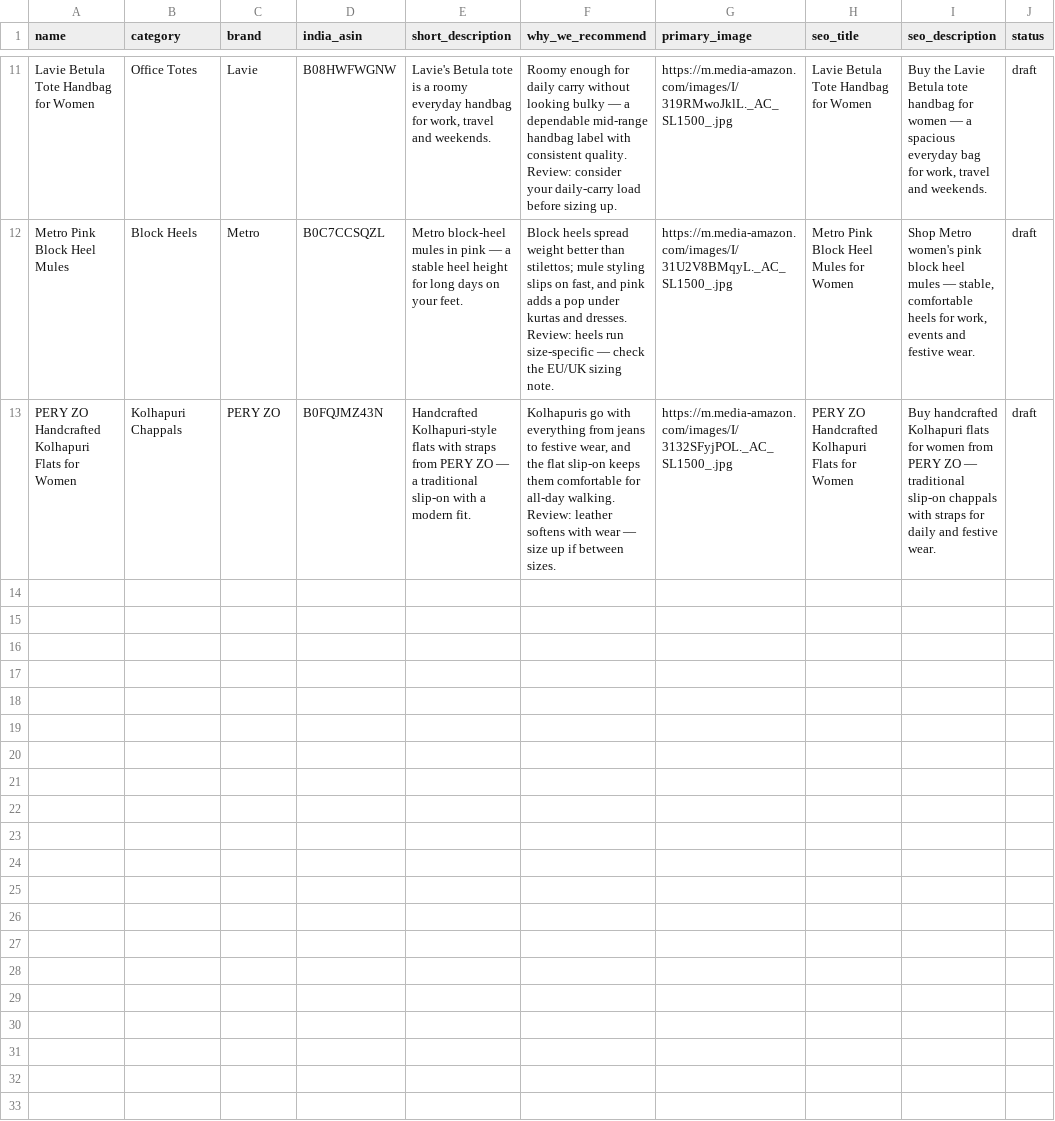
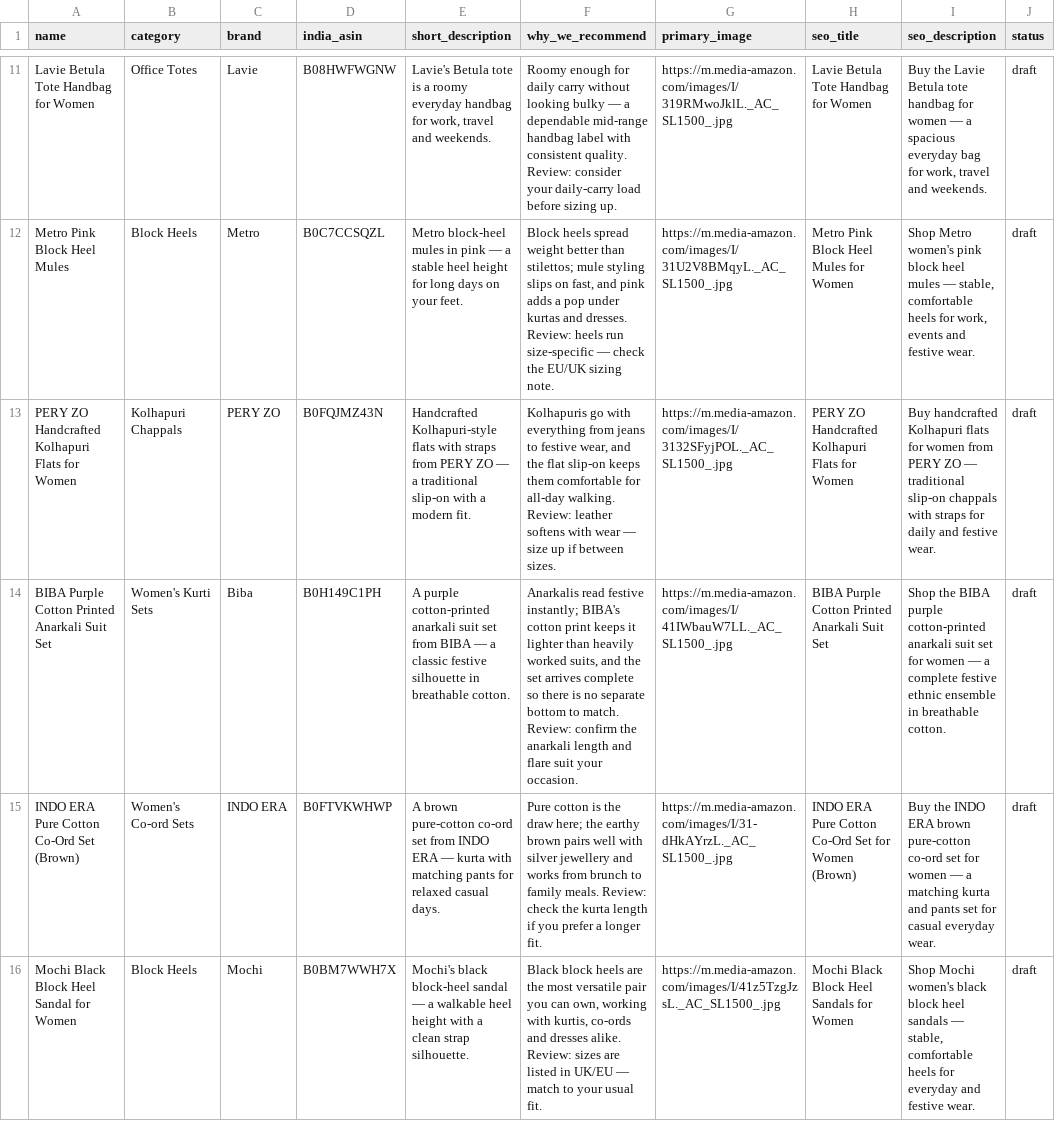
Before and after one commit to giri843136-cmd/Alaya-Insider-from-scratch, a CSV file: product-import-starter.csv, drawn as a sheet; only a part is shown, gaps mark what is left out; the diff covers the shown part only; the diff names each change by its address in the sheet, - before the commit and + after, or states it on an @@ line.

```diff
--- a/product-import-starter.csv
+++ b/product-import-starter.csv
+row 14: BIBA Purple Cotton Printed Anarkali Suit Set | Women's Kurti Sets | Biba | B0H149C1PH | A purple cotton-printed anarkali suit set from BIBA — a classic festive silhouette in breathable cotton. | Anarkalis read festive instantly; BIBA's cotton print keeps it lighter than heavily worked suits, and the set arrives complete so there is no separate bottom to match. Review: confirm the anarkali length and flare suit your occasion. | https://m.media-amazon.com/images/I/41IWbauW7LL._AC_SL1500_.jpg | BIBA Purple Cotton Printed Anarkali Suit Set | Shop the BIBA purple cotton-printed anarkali suit set for women — a complete festive ethnic ensemble in breathable cotton. | draft
+row 15: INDO ERA Pure Cotton Co-Ord Set (Brown) | Women's Co-ord Sets | INDO ERA | B0FTVKWHWP | A brown pure-cotton co-ord set from INDO ERA — kurta with matching pants for relaxed casual days. | Pure cotton is the draw here; the earthy brown pairs well with silver jewellery and works from brunch to family meals. Review: check the kurta length if you prefer a longer fit. | https://m.media-amazon.com/images/I/31-dHkAYrzL._AC_SL1500_.jpg | INDO ERA Pure Cotton Co-Ord Set for Women (Brown) | Buy the INDO ERA brown pure-cotton co-ord set for women — a matching kurta and pants set for casual everyday wear. | draft
+row 16: Mochi Black Block Heel Sandal for Women | Block Heels | Mochi | B0BM7WWH7X | Mochi's black block-heel sandal — a walkable heel height with a clean strap silhouette. | Black block heels are the most versatile pair you can own, working with kurtis, co-ords and dresses alike. Review: sizes are listed in UK/EU — match to your usual fit. | https://m.media-amazon.com/images/I/41z5TzgJzsL._AC_SL1500_.jpg | Mochi Black Block Heel Sandals for Women | Shop Mochi women's black block heel sandals — stable, comfortable heels for everyday and festive wear. | draft
```
Also changed, not shown: 3 added rows elsewhere in this file.
